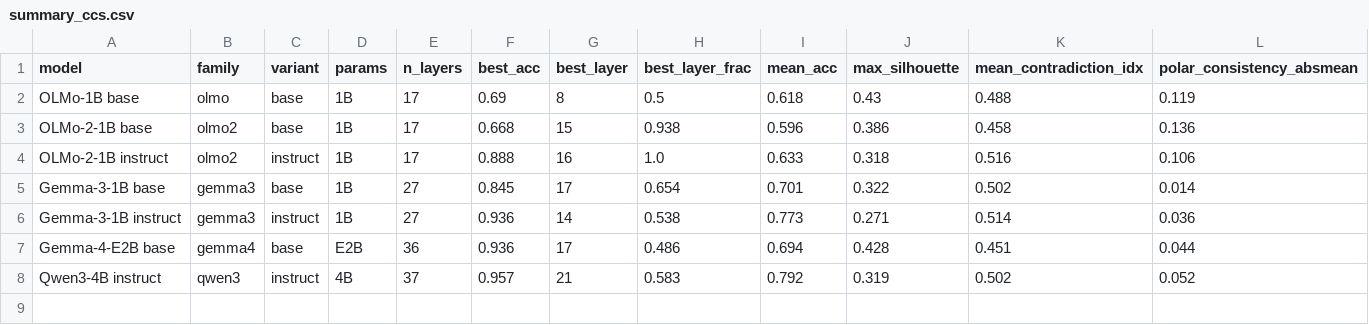
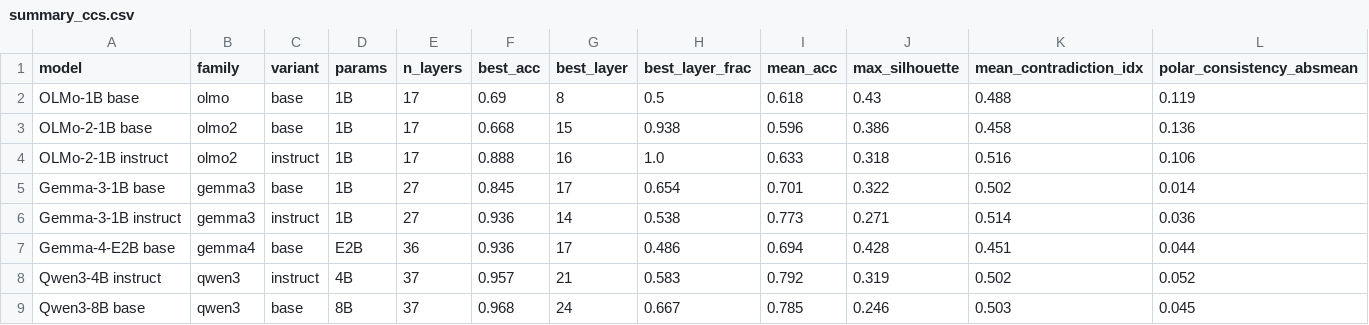
Before and after one commit to varll/latent-alignment-project, a CSV file: runs/summary_ccs.csv, drawn as a sheet.

Commit message:
feat: add Qwen3-8B-base mixed PA-CCS run (best acc 0.968), register in MODELS, flip README status

```diff
--- a/runs/summary_ccs.csv
+++ b/runs/summary_ccs.csv
@@ -8 +8,2 @@ Gemma-4-E2B base,gemma4,base,E2B,36,0.936,17,0.486,0.694,0.428,0.451,0.044
 Qwen3-4B instruct,qwen3,instruct,4B,37,0.957,21,0.583,0.792,0.319,0.502,0.052
+Qwen3-8B base,qwen3,base,8B,37,0.968,24,0.667,0.785,0.246,0.503,0.045
```
Also changed, not shown: 5 other files.
